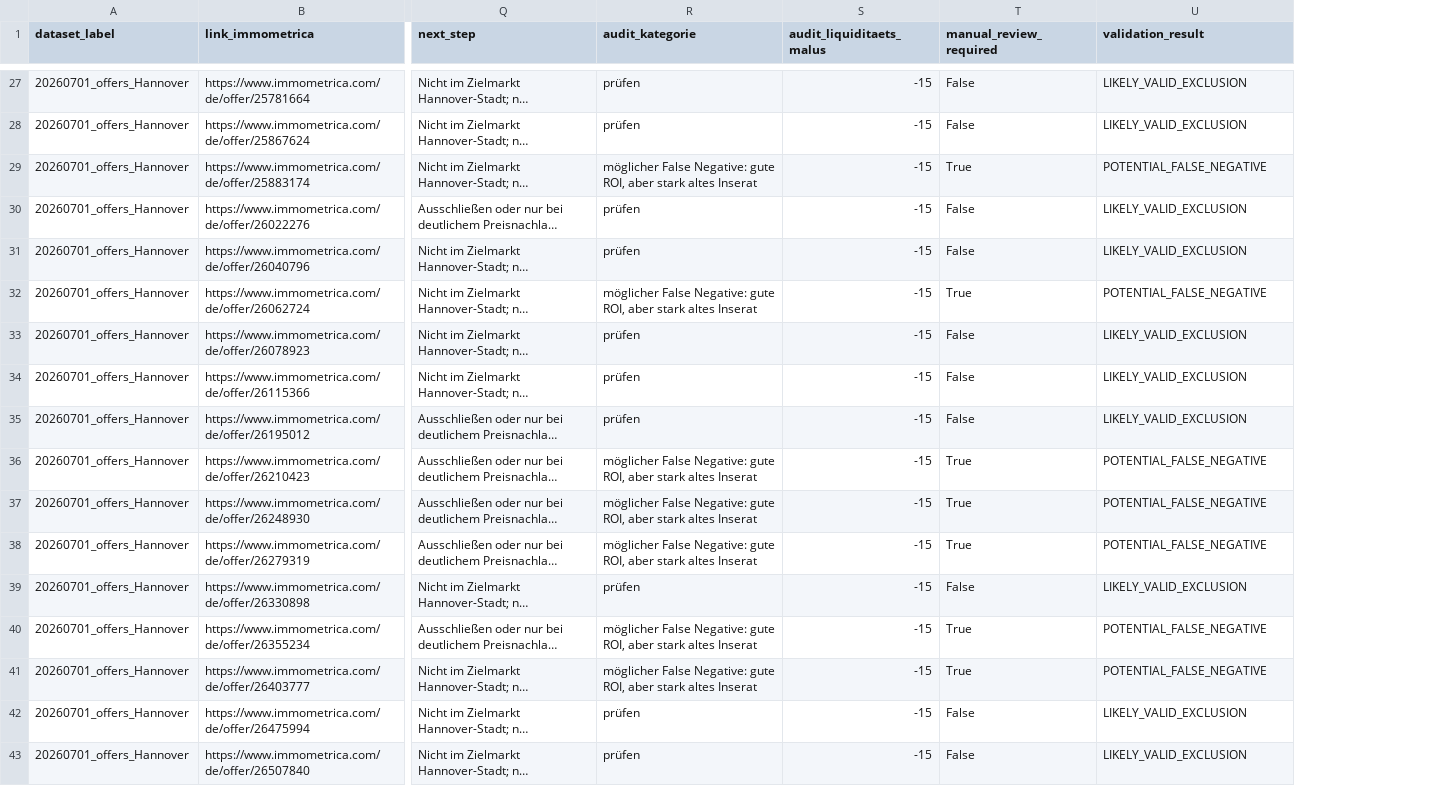
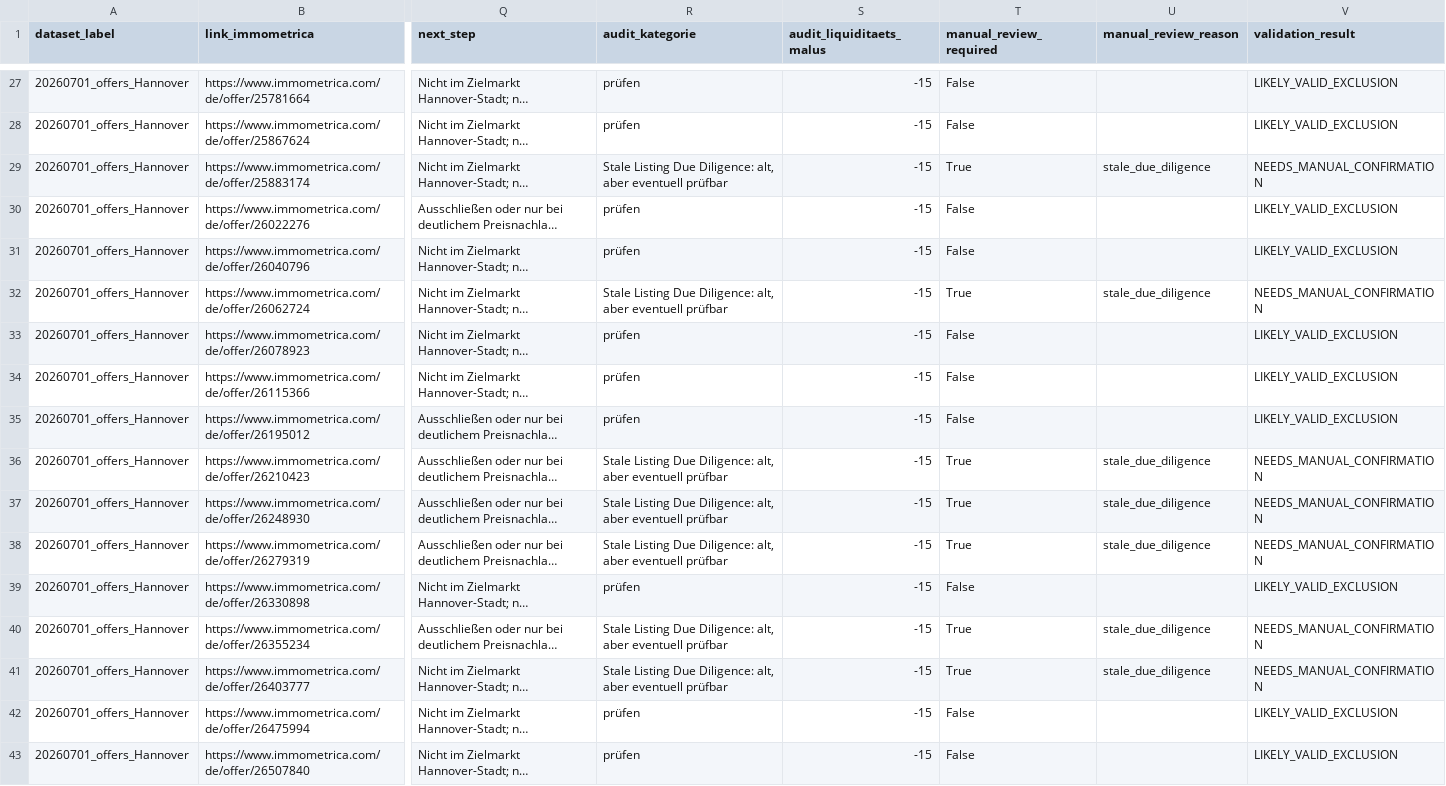
Before and after one commit to angie86-cmd/immobilien-agent, a CSV file: reports/20260701_offers_Hannover_agent_vs_liquidity_audit.csv, drawn as a sheet; only a part is shown, gaps mark what is left out; long unchanged cells end in …; addresses are those after the commit; the diff covers the shown part only; the diff names each change by its address in the sheet, - before the commit and + after, or states it on an @@ line.

Commit message:
Update agent v3.6 and validate Hannover stale listing logic

```diff
--- a/reports/20260701_offers_Hannover_agent_vs_liquidity_audit.csv
+++ b/reports/20260701_offers_Hannover_agent_vs_liquidity_audit.csv
+column U (manual_review_reason), rows 29-41: stale_due_diligence |  |  | stale_due_diligence |  |  |  | stale_due_diligence | stale_due_diligence | stale_due_diligence |  | stale_due_diligence | stale_due_diligence
-R29 (audit_kategorie): möglicher False Negative: gute ROI, aber stark altes Inserat
+R29 (audit_kategorie): Stale Listing Due Diligence: alt, aber eventuell prüfbar
-V29 (validation_result): POTENTIAL_FALSE_NEGATIVE
+V29 (validation_result): NEEDS_MANUAL_CONFIRMATION
-R32 (audit_kategorie): möglicher False Negative: gute ROI, aber stark altes Inserat
+R32 (audit_kategorie): Stale Listing Due Diligence: alt, aber eventuell prüfbar
-V32 (validation_result): POTENTIAL_FALSE_NEGATIVE
+V32 (validation_result): NEEDS_MANUAL_CONFIRMATION
-R36:R38 (audit_kategorie): möglicher False Negative: gute ROI, aber stark altes Inserat
+R36:R38 (audit_kategorie): Stale Listing Due Diligence: alt, aber eventuell prüfbar
-V36:V38 (validation_result): POTENTIAL_FALSE_NEGATIVE
+V36:V38 (validation_result): NEEDS_MANUAL_CONFIRMATION
-R40:R41 (audit_kategorie): möglicher False Negative: gute ROI, aber stark altes Inserat
+R40:R41 (audit_kategorie): Stale Listing Due Diligence: alt, aber eventuell prüfbar
-V40:V41 (validation_result): POTENTIAL_FALSE_NEGATIVE
+V40:V41 (validation_result): NEEDS_MANUAL_CONFIRMATION
```
Also changed, not shown: 80 edited cells elsewhere in this file, reports/20260701_offers_Hannover_liquidity_audit.csv, 7 other files.
